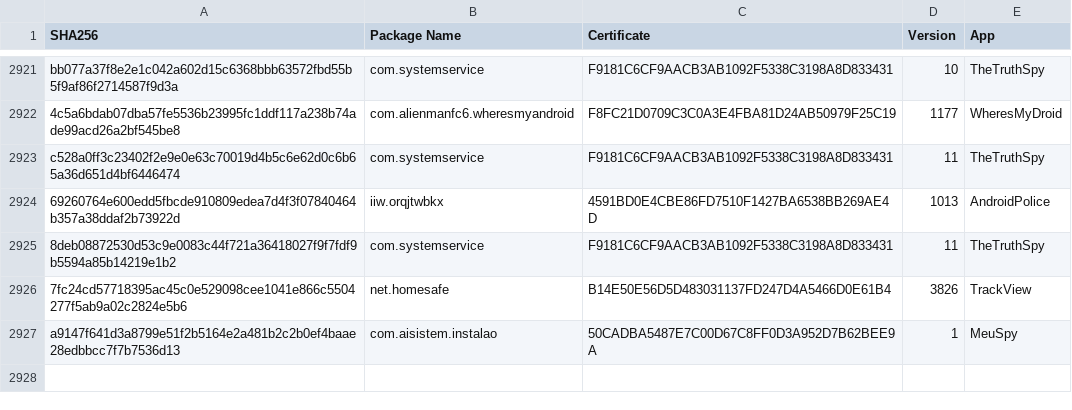
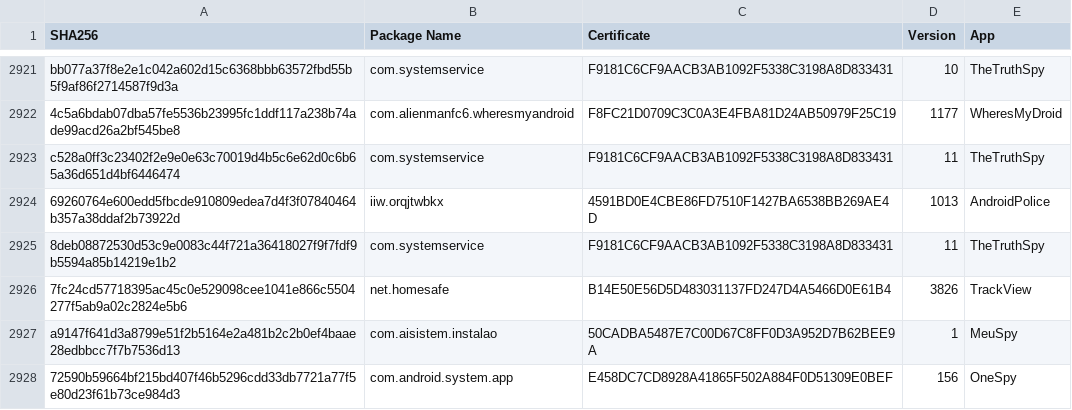
Before and after one commit to AssoEchap/stalkerware-indicators, a CSV file: samples.csv, drawn as a sheet; only a part is shown, gaps mark what is left out; the diff names each change by its address in the sheet, - before the commit and + after, or states it on an @@ line.

```diff
--- a/samples.csv
+++ b/samples.csv
+row 2928: 72590b59664bf215bd407f46b5296cdd33db7721a77f5e80d23f61b73ce984d3 | com.android.system.app | E458DC7CD8928A41865F502A884F0D51309E0BEF | 156 | OneSpy
```
Also changed, not shown: 3 other files.
